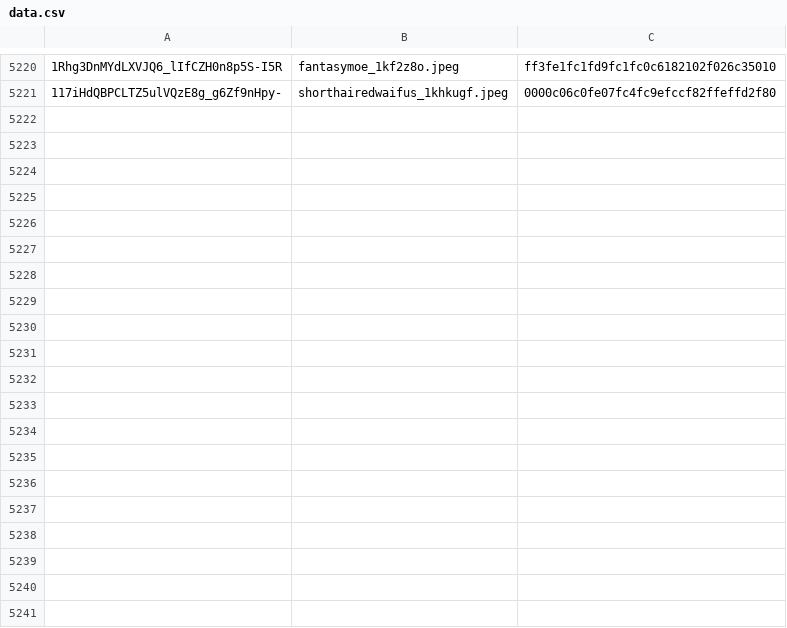
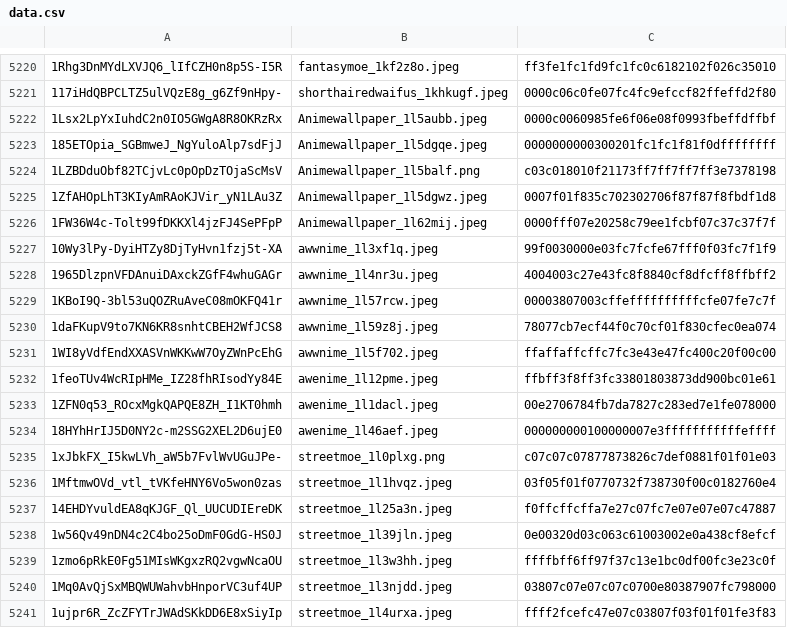
Before and after one commit to MBabiec/DriveDehash, a CSV file: Source/data/data.csv, drawn as a sheet; only a part is shown, gaps mark what is left out; the diff covers the shown part only; the diff names each change by its address in the sheet, - before the commit and + after, or states it on an @@ line.

```diff
--- a/Source/data/data.csv
+++ b/Source/data/data.csv
+row 5222: 1Lsx2LpYxIuhdC2n0IO5GWgA8R8OKRzRx | Animewallpaper_1l5aubb.jpeg | 0000c0060985fe6f06e08f0993fbeffdffbf
+row 5223: 185ETOpia_SGBmweJ_NgYuloAlp7sdFjJ | Animewallpaper_1l5dgqe.jpeg | 0000000000300201fc1fc1f81f0dffffffff
+row 5224: 1LZBDduObf82TCjvLc0pOpDzTOjaScMsV | Animewallpaper_1l5balf.png | c03c018010f21173ff7ff7ff7ff3e7378198
+row 5225: 1ZfAHOpLhT3KIyAmRAoKJVir_yN1LAu3Z | Animewallpaper_1l5dgwz.jpeg | 0007f01f835c702302706f87f87f8fbdf1d8
+row 5226: 1FW36W4c-Tolt99fDKKXl4jzFJ4SePFpP | Animewallpaper_1l62mij.jpeg | 0000fff07e20258c79ee1fcbf07c37c37f7f
+row 5227: 10Wy3lPy-DyiHTZy8DjTyHvn1fzj5t-XA | awwnime_1l3xf1q.jpeg | 99f0030000e03fc7fcfe67fff0f03fc7f1f9
+row 5228: 1965DlzpnVFDAnuiDAxckZGfF4whuGAGr | awwnime_1l4nr3u.jpeg | 4004003c27e43fc8f8840cf8dfcff8ffbff2
+row 5229: 1KBoI9Q-3bl53uQOZRuAveC08mOKFQ41r | awwnime_1l57rcw.jpeg | 00003807003cffeffffffffffcfe07fe7c7f
+row 5230: 1daFKupV9to7KN6KR8snhtCBEH2WfJCS8 | awwnime_1l59z8j.jpeg | 78077cb7ecf44f0c70cf01f830cfec0ea074
+row 5231: 1WI8yVdfEndXXASVnWKKwW7OyZWnPcEhG | awwnime_1l5f702.jpeg | ffaffaffcffc7fc3e43e47fc400c20f00c00
+row 5232: 1feoTUv4WcRIpHMe_IZ28fhRIsodYy84E | awenime_1l12pme.jpeg | ffbff3f8ff3fc33801803873dd900bc01e61
+row 5233: 1ZFN0q53_ROcxMgkQAPQE8ZH_I1KT0hmh | awenime_1l1dacl.jpeg | 00e2706784fb7da7827c283ed7e1fe078000
+row 5234: 18HYhHrIJ5D0NY2c-m2SSG2XEL2D6ujE0 | awenime_1l46aef.jpeg | 000000000100000007e3fffffffffffeffff
+row 5235: 1xJbkFX_I5kwLVh_aW5b7FvlWvUGuJPe- | streetmoe_1l0plxg.png | c07c07c07877873826c7def0881f01f01e03
+row 5236: 1MftmwOVd_vtl_tVKfeHNY6Vo5won0zas | streetmoe_1l1hvqz.jpeg | 03f05f01f0770732f738730f00c0182760e4
+row 5237: 14EHDYvuldEA8qKJGF_Ql_UUCUDIEreDK | streetmoe_1l25a3n.jpeg | f0ffcffcffa7e27c07fc7e07e07e07c47887
+row 5238: 1w56Qv49nDN4c2C4bo25oDmF0GdG-HS0J | streetmoe_1l39jln.jpeg | 0e00320d03c063c61003002e0a438cf8efcf
+row 5239: 1zmo6pRkE0Fg51MIsWKgxzRQ2vgwNcaOU | streetmoe_1l3w3hh.jpeg | ffffbff6ff97f37c13e1bc0df00fc3e23c0f
+row 5240: 1Mq0AvQjSxMBQWUWahvbHnporVC3uf4UP | streetmoe_1l3njdd.jpeg | 03807c07e07c07c0700e80387907fc798000
+row 5241: 1ujpr6R_ZcZFYTrJWAdSKkDD6E8xSiyIp | streetmoe_1l4urxa.jpeg | ffff2fcefc47e07c03807f03f01f01fe3f83
```
Also changed, not shown: 41 added rows elsewhere in this file, Source/data/duplicates.csv.
